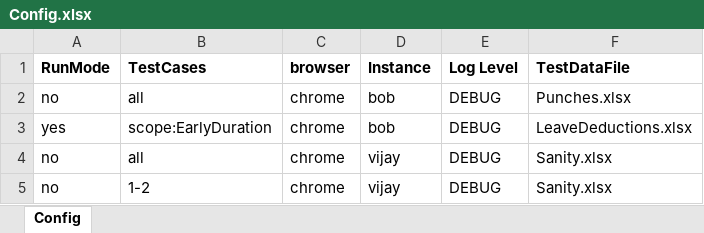
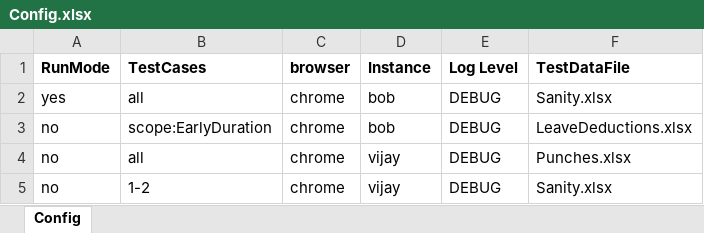
Before and after one commit to sandeepdoddi14/yetendra, an Excel workbook: attendance/src/main/resources/Config.xlsx, sheet Config, drawn as a sheet; values as stored, in another font and other column widths than the file's, no borders; the diff names each change by its address in the sheet, - before the commit and + after, or states it on an @@ line.

```diff
--- a/attendance/src/main/resources/Config.xlsx (sheet Config)
+++ b/attendance/src/main/resources/Config.xlsx (sheet Config)
-A2 (RunMode): no
+A2 (RunMode): yes
-F2 (TestDataFile): Punches.xlsx
+F2 (TestDataFile): Sanity.xlsx
-A3 (RunMode): yes
+A3 (RunMode): no
-F4 (TestDataFile): Sanity.xlsx
+F4 (TestDataFile): Punches.xlsx
```
Also changed, not shown: attendance/src/main/resources/Sanity.xlsx, 20 other files.
